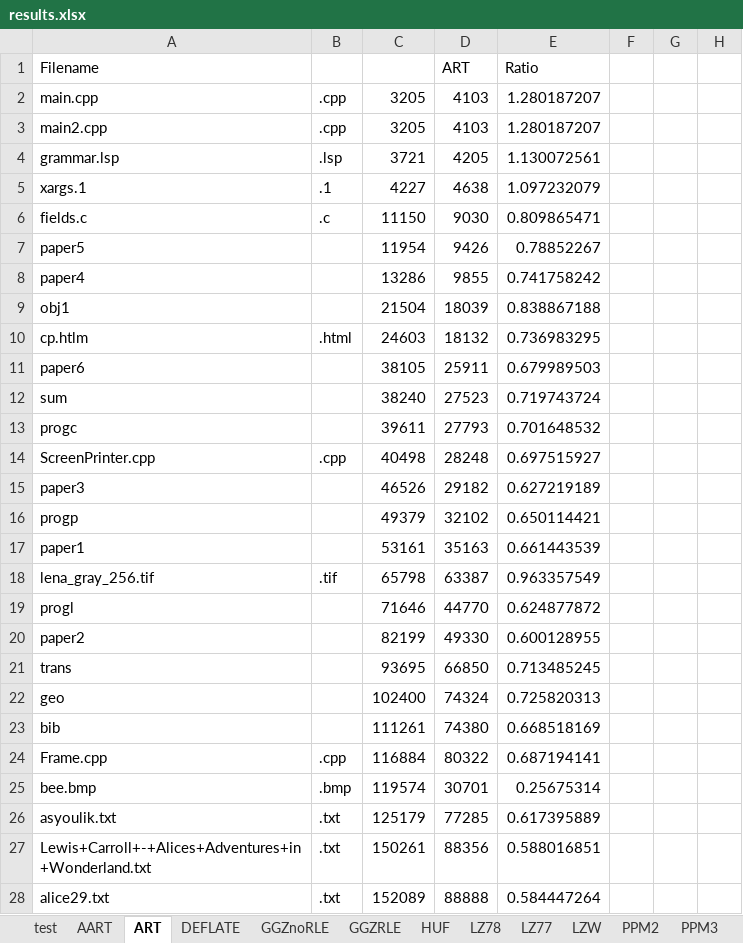
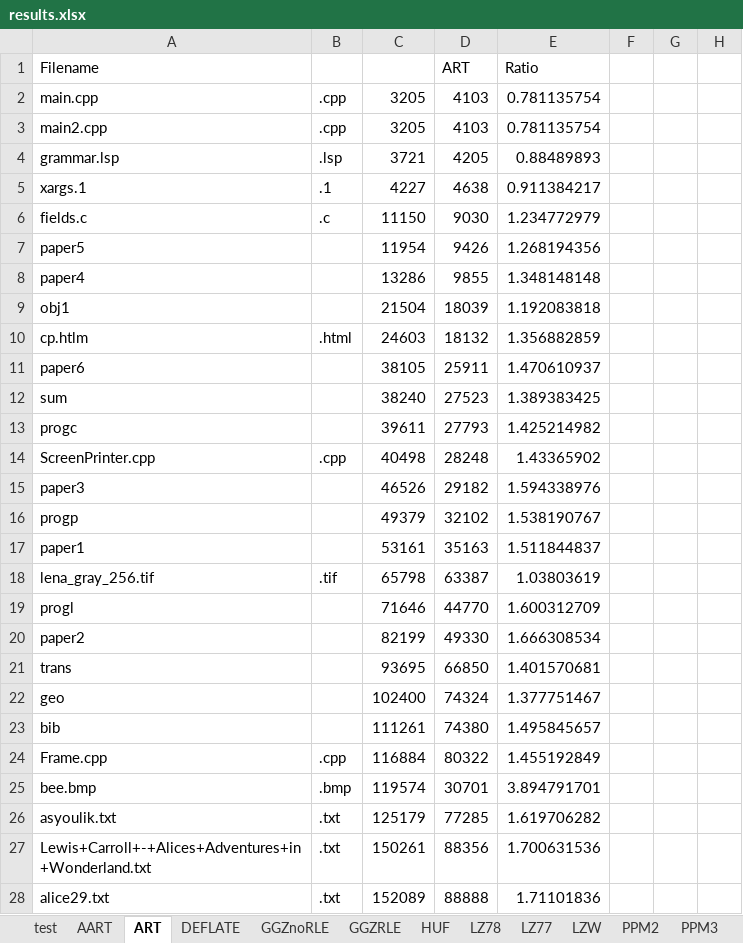
Before and after one commit to Vinicoreia/TG1, an Excel workbook: Resuts/results.xlsx, sheet ART, drawn as a sheet; only a part is shown; values as stored, in another font and other column widths than the file's, no borders; charts and pictures and conditional formats not drawn; the diff covers the shown part only; the diff names each change by its address in the sheet, - before the commit and + after, or states it on an @@ line.

```diff
--- a/Resuts/results.xlsx (sheet ART)
+++ b/Resuts/results.xlsx (sheet ART)
-E2:E3 (Ratio): 1.280187207
+E2:E3 (Ratio): 0.781135754
-E4 (Ratio): 1.130072561
+E4 (Ratio): 0.88489893
-E5 (Ratio): 1.097232079
+E5 (Ratio): 0.911384217
-E6 (Ratio): 0.809865471
+E6 (Ratio): 1.234772979
-E7 (Ratio): 0.78852267
+E7 (Ratio): 1.268194356
-E8 (Ratio): 0.741758242
+E8 (Ratio): 1.348148148
-E9 (Ratio): 0.838867188
+E9 (Ratio): 1.192083818
-E10 (Ratio): 0.736983295
+E10 (Ratio): 1.356882859
-E11 (Ratio): 0.679989503
+E11 (Ratio): 1.470610937
-E12 (Ratio): 0.719743724
+E12 (Ratio): 1.389383425
-E13 (Ratio): 0.701648532
+E13 (Ratio): 1.425214982
-E14 (Ratio): 0.697515927
+E14 (Ratio): 1.43365902
-E15 (Ratio): 0.627219189
+E15 (Ratio): 1.594338976
-E16 (Ratio): 0.650114421
+E16 (Ratio): 1.538190767
-E17 (Ratio): 0.661443539
+E17 (Ratio): 1.511844837
-E18 (Ratio): 0.963357549
+E18 (Ratio): 1.03803619
-E19 (Ratio): 0.624877872
+E19 (Ratio): 1.600312709
-E20 (Ratio): 0.600128955
+E20 (Ratio): 1.666308534
-E21 (Ratio): 0.713485245
+E21 (Ratio): 1.401570681
-E22 (Ratio): 0.725820313
+E22 (Ratio): 1.377751467
-E23 (Ratio): 0.668518169
+E23 (Ratio): 1.495845657
-E24 (Ratio): 0.687194141
+E24 (Ratio): 1.455192849
-E25 (Ratio): 0.25675314
+E25 (Ratio): 3.894791701
-E26 (Ratio): 0.617395889
+E26 (Ratio): 1.619706282
-E27 (Ratio): 0.588016851
+E27 (Ratio): 1.700631536
-E28 (Ratio): 0.584447264
+E28 (Ratio): 1.71101836
```
Also changed, not shown: other rows of this sheet, sheet AART, sheet PPM4, sheet PPM3, sheet PPM5, sheet PPM2, sheet LZ77, 7 more sheets, other sheet tabs, charts or pictures.
